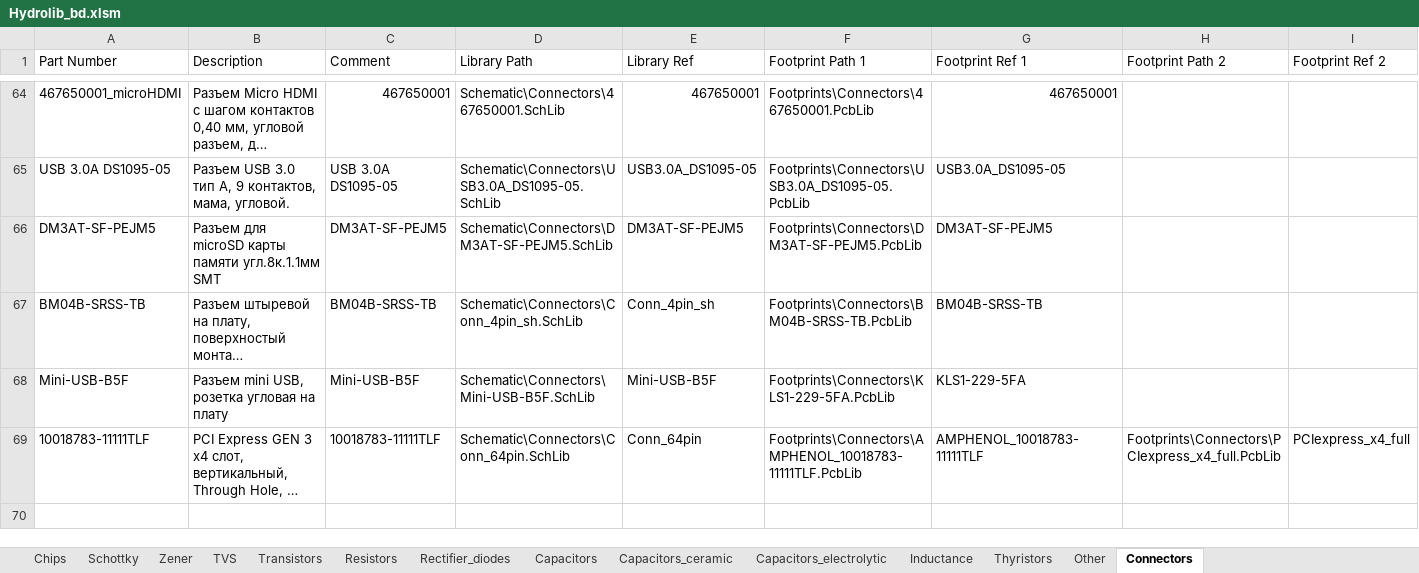
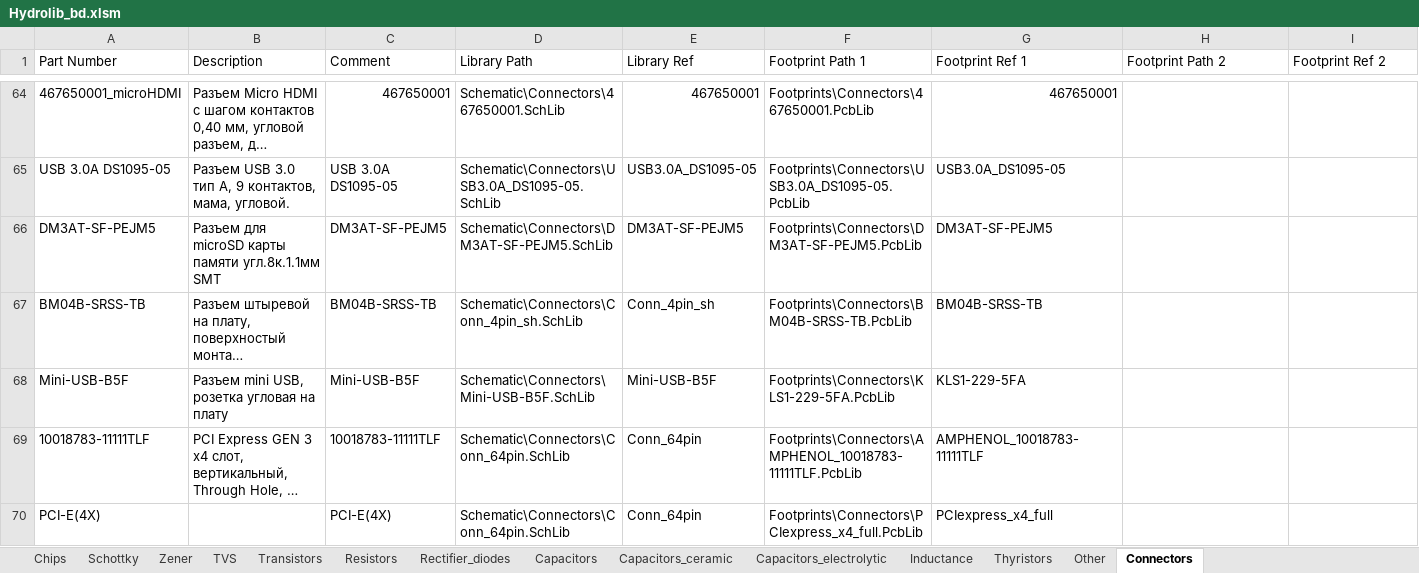
Before and after one commit to hydronautics-team/Hydrolib, an Excel workbook: Database/Hydrolib_bd.xlsm, sheet Connectors, drawn as a sheet; only a part is shown, gaps mark what is left out; long unchanged cells end in …; values as stored, in another font and other column widths than the file's, no borders; table styles not drawn; rows hold the shown columns only; the diff names each change by its address in the sheet, - before the commit and + after, or states it on an @@ line.

Commit message:
Update connectors: add PCIe x4 footprint and update database

```diff
--- a/Database/Hydrolib_bd.xlsm (sheet Connectors)
+++ b/Database/Hydrolib_bd.xlsm (sheet Connectors)
-H69 (Footprint Path 2): Footprints\Connectors\PCIexpress_x4_full.PcbLib
+H69 (Footprint Path 2): (empty)
-I69 (Footprint Ref 2): PCIexpress_x4_full
+I69 (Footprint Ref 2): (empty)
+row 70: PCI-E(4X) |  | PCI-E(4X) | Schematic\Connectors\Conn_64pin.SchLib | Conn_64pin | Footprints\Connectors\PCIexpress_x4_full.PcbLib | PCIexpress_x4_full
```
Also changed, not shown: 2 other files.
